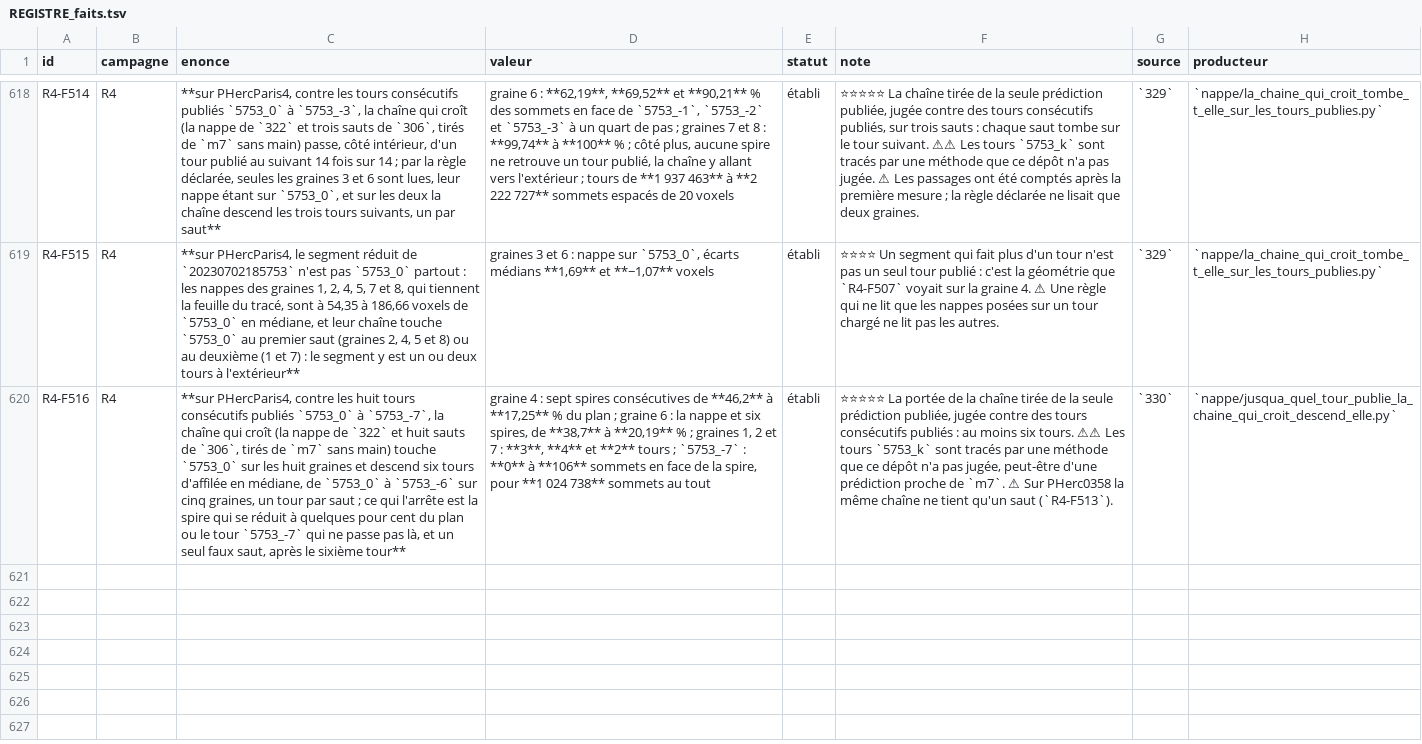
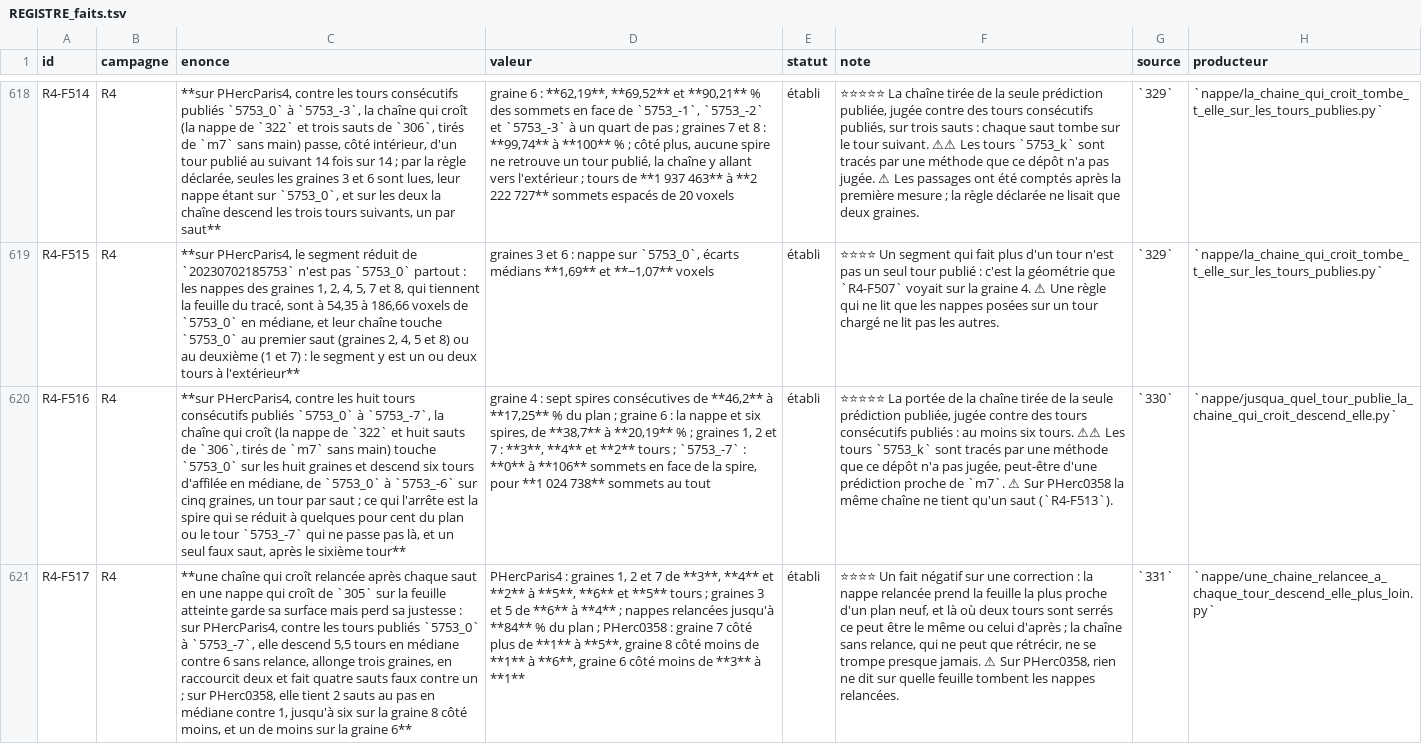
Before and after one commit to MasterLaplace/LplVesuvius, a TSV file: docs/rapports/REGISTRE_faits.tsv, drawn as a sheet; only a part is shown, gaps mark what is left out; the diff names each change by its address in the sheet, - before the commit and + after, or states it on an @@ line.

Commit message:
feat(nappe): relaunch the grown chain as a full sheet after each jump
Slice 331 answers R4-P128. After each grown jump, the placed spire point
nearest its barycentre becomes the seed of a new grown sheet of slice
305, and the next jump starts from that sheet instead of the shrinking
spire.

The relaunch keeps the surface (up to 84 % of the plane) but loses the
accuracy: against the published windings of PHercParis4 it descends 5.5
windings at the median against 6 without relaunch, lengthens three
seeds, shortens two, and makes four wrong jumps against one, staying on
a winding or skipping one where two windings are tight. On PHerc0358 it
holds 2 jumps at the median against 1, up to six on seed 8 minus, one
fewer on seed 6 (R4-F517). By the declared rule the relaunch degrades.

Opens R4-P129: a relaunch grown from the whole spire, each placed point
keeping its sheet, instead of a new plane at its centre.

```diff
--- a/docs/rapports/REGISTRE_faits.tsv
+++ b/docs/rapports/REGISTRE_faits.tsv
+row 621: R4-F517 | R4 | **une chaîne qui croît relancée après chaque saut en une nappe qui croît de `305` sur la feuille atteinte garde sa surface mais perd sa justesse : sur PHercParis4, contre les tours publiés `5753_0` à `5753_-7`, elle descend 5,5 tours en médiane contre 6 sans relance, allonge trois graines, en raccourcit deux et fait quatre sauts faux contre un ; sur PHerc0358, elle tient 2 sauts au pas en médiane contre 1, jusqu'à six sur la graine 8 côté moins, et un de moins sur la graine 6** | PHercParis4 : graines 1, 2 et 7 de **3**, **4** et **2** à **5**, **6** et **5** tours ; graines 3 et 5 de **6** à **4** ; nappes relancées jusqu'à **84** % du plan ; PHerc0358 : graine 7 côté plus de **1** à **5**, graine 8 côté moins de **1** à **6**, graine 6 côté moins de **3** à **1** | établi | ⭐⭐⭐⭐ Un fait négatif sur une correction : la nappe relancée prend la feuille la plus proche d'un plan neuf, et là où deux tours sont serrés ce peut être le même ou celui d'après ; la chaîne sans relance, qui ne peut que rétrécir, ne se trompe presque jamais. ⚠ Sur PHerc0358, rien ne dit sur quelle feuille tombent les nappes relancées. | `331` | `nappe/une_chaine_relancee_a_chaque_tour_descend_elle_plus_loin.py`
```
Also changed, not shown: docs/rapports/REGISTRE_portes.tsv, 10 other files.
